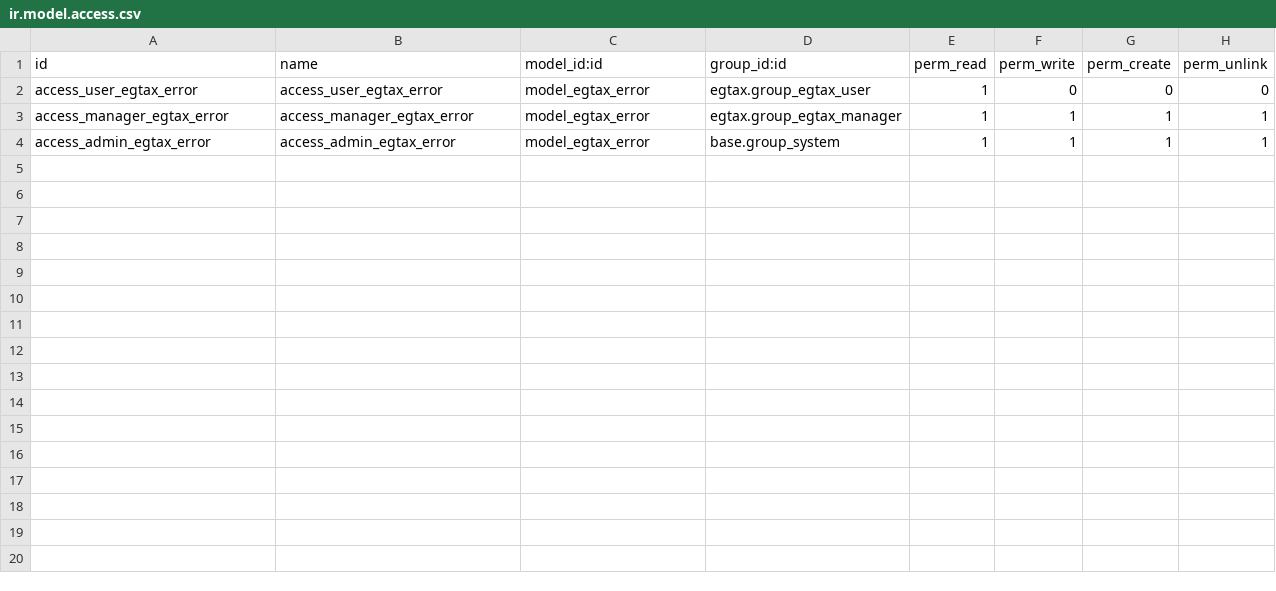
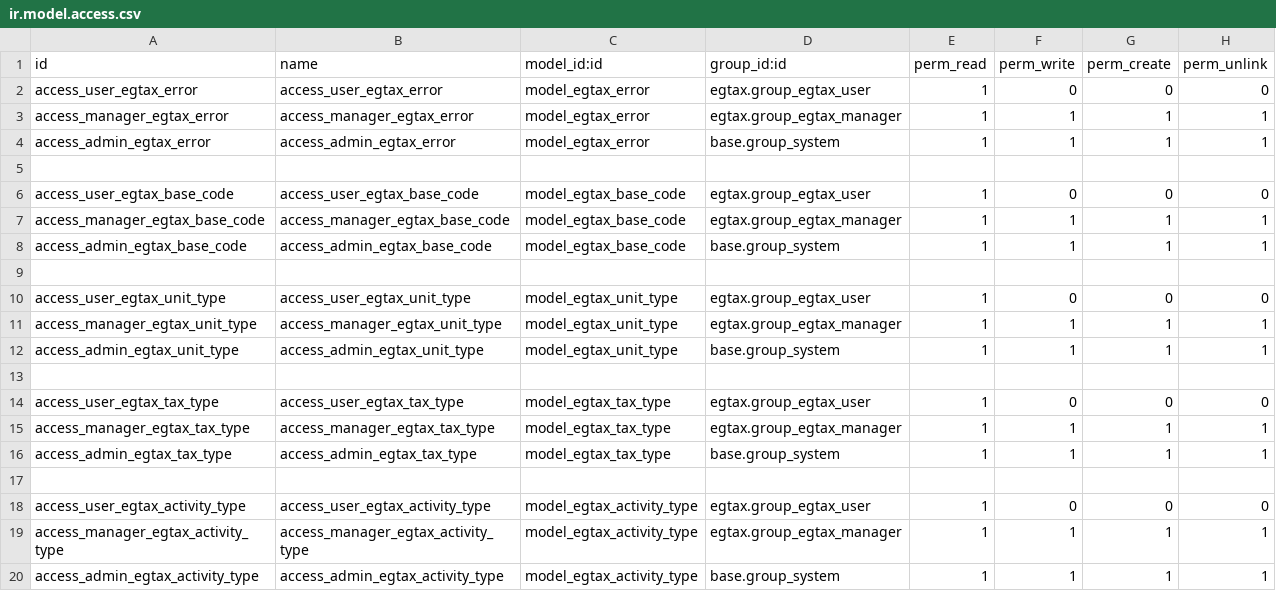
Before and after one commit to abdelrazekbadr/odoo14, a CSV file: addons_custom/egtax/security/ir.model.access.csv, drawn as a sheet.

Commit message:
update activity type,tax type,uom,config,setting

```diff
--- a/addons_custom/egtax/security/ir.model.access.csv
+++ b/addons_custom/egtax/security/ir.model.access.csv
@@ -4 +4,17 @@ access_manager_egtax_error,access_manager_egtax_error,model_egtax_error,egtax.gr
 access_admin_egtax_error,access_admin_egtax_error,model_egtax_error,base.group_system,1,1,1,1
+
+access_user_egtax_base_code,access_user_egtax_base_code,model_egtax_base_code,egtax.group_egtax_user,1,0,0,0
+access_manager_egtax_base_code,access_manager_egtax_base_code,model_egtax_base_code,egtax.group_egtax_manager,1,1,1,1
+access_admin_egtax_base_code,access_admin_egtax_base_code,model_egtax_base_code,base.group_system,1,1,1,1
+
+access_user_egtax_unit_type,access_user_egtax_unit_type,model_egtax_unit_type,egtax.group_egtax_user,1,0,0,0
+access_manager_egtax_unit_type,access_manager_egtax_unit_type,model_egtax_unit_type,egtax.group_egtax_manager,1,1,1,1
+access_admin_egtax_unit_type,access_admin_egtax_unit_type,model_egtax_unit_type,base.group_system,1,1,1,1
+
+access_user_egtax_tax_type,access_user_egtax_tax_type,model_egtax_tax_type,egtax.group_egtax_user,1,0,0,0
+access_manager_egtax_tax_type,access_manager_egtax_tax_type,model_egtax_tax_type,egtax.group_egtax_manager,1,1,1,1
+access_admin_egtax_tax_type,access_admin_egtax_tax_type,model_egtax_tax_type,base.group_system,1,1,1,1
+
+access_user_egtax_activity_type,access_user_egtax_activity_type,model_egtax_activity_type,egtax.group_egtax_user,1,0,0,0
+access_manager_egtax_activity_type,access_manager_egtax_activity_type,model_egtax_activity_type,egtax.group_egtax_manager,1,1,1,1
+access_admin_egtax_activity_type,access_admin_egtax_activity_type,model_egtax_activity_type,base.group_system,1,1,1,1
```
Also changed, not shown: 33 other files.
